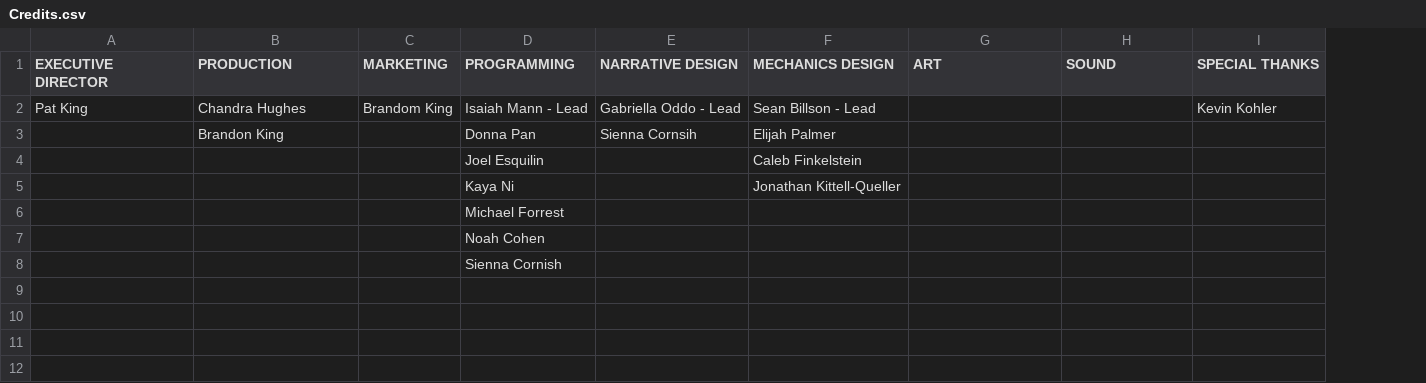
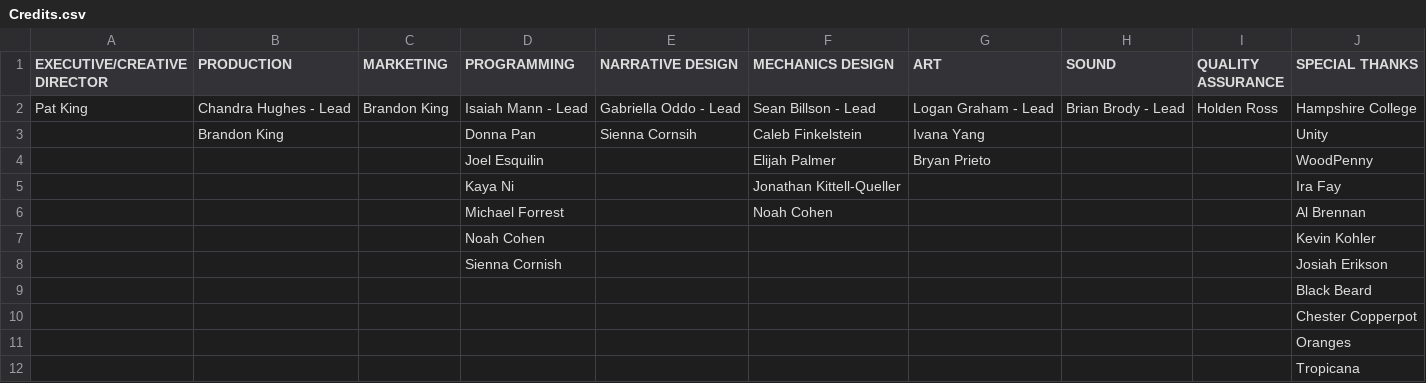
Before and after one commit to imann24/cs327-bestmobilegameever, a CSV file: Assets/Resources/Text/Credits.csv, drawn as a sheet; removed rows and columns are numbered as before the commit, all else as after; the diff names each change by its address in the sheet, - before the commit and + after, or states it on an @@ line.

Commit message:
Updating credit listings

```diff
--- a/Assets/Resources/Text/Credits.csv
+++ b/Assets/Resources/Text/Credits.csv
+column I (QUALITY ASSURANCE), row 2: Holden Ross
-A1: EXECUTIVE DIRECTOR
+A1: EXECUTIVE/CREATIVE DIRECTOR
-B2 (PRODUCTION): Chandra Hughes
+B2 (PRODUCTION): Chandra Hughes - Lead
-C2 (MARKETING): Brandom King
+C2 (MARKETING): Brandon King
-G2 (ART): (empty)
+G2 (ART): Logan Graham - Lead
-H2 (SOUND): (empty)
+H2 (SOUND): Brian Brody - Lead
-J2 (SPECIAL THANKS): Kevin Kohler
+J2 (SPECIAL THANKS): Hampshire College
-F3 (MECHANICS DESIGN): Elijah Palmer
+F3 (MECHANICS DESIGN): Caleb Finkelstein
-G3 (ART): (empty)
+G3 (ART): Ivana Yang
-J3 (SPECIAL THANKS): (empty)
+J3 (SPECIAL THANKS): Unity
-row 4:  |  |  | Joel Esquilin |  | Caleb Finkelstein
+row 4:  |  |  | Joel Esquilin |  | Elijah Palmer | Bryan Prieto |  |  | WoodPenny
-J5 (SPECIAL THANKS): (empty)
+J5 (SPECIAL THANKS): Ira Fay
-row 6:  |  |  | Michael Forrest
-row 7:  |  |  | Noah Cohen
-row 8:  |  |  | Sienna Cornish
+row 6:  |  |  | Michael Forrest |  | Noah Cohen |  |  |  | Al Brennan
+row 7:  |  |  | Noah Cohen |  |  |  |  |  | Kevin Kohler
+row 8:  |  |  | Sienna Cornish |  |  |  |  |  | Josiah Erikson
+row 9:  |  |  |  |  |  |  |  |  | Black Beard
+row 10:  |  |  |  |  |  |  |  |  | Chester Copperpot
+row 11:  |  |  |  |  |  |  |  |  | Oranges
+row 12:  |  |  |  |  |  |  |  |  | Tropicana
```
Also changed, not shown: 1 other file.
